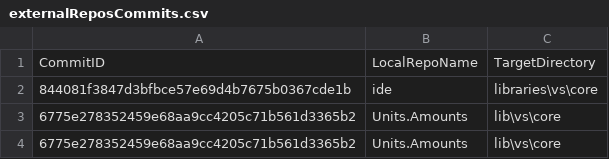
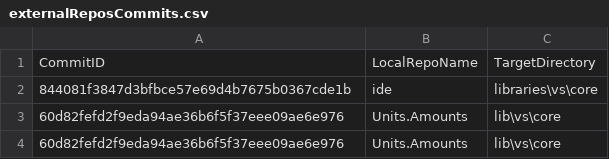
Before and after one commit to ATECoder/units-amounts, a CSV file: externalReposCommits.csv, drawn as a sheet.

```diff
--- a/externalReposCommits.csv
+++ b/externalReposCommits.csv
@@ -2,3 +2,3 @@ CommitID,LocalRepoName,TargetDirectory
 844081f3847d3bfbce57e69d4b7675b0367cde1b,ide,libraries\vs\core
-6775e278352459e68aa9cc4205c71b561d3365b2,Units.Amounts,lib\vs\core
-6775e278352459e68aa9cc4205c71b561d3365b2,Units.Amounts,lib\vs\core
+60d82fefd2f9eda94ae36b6f5f37eee09ae6e976,Units.Amounts,lib\vs\core
+60d82fefd2f9eda94ae36b6f5f37eee09ae6e976,Units.Amounts,lib\vs\core
```
Also changed, not shown: 1 other file.
